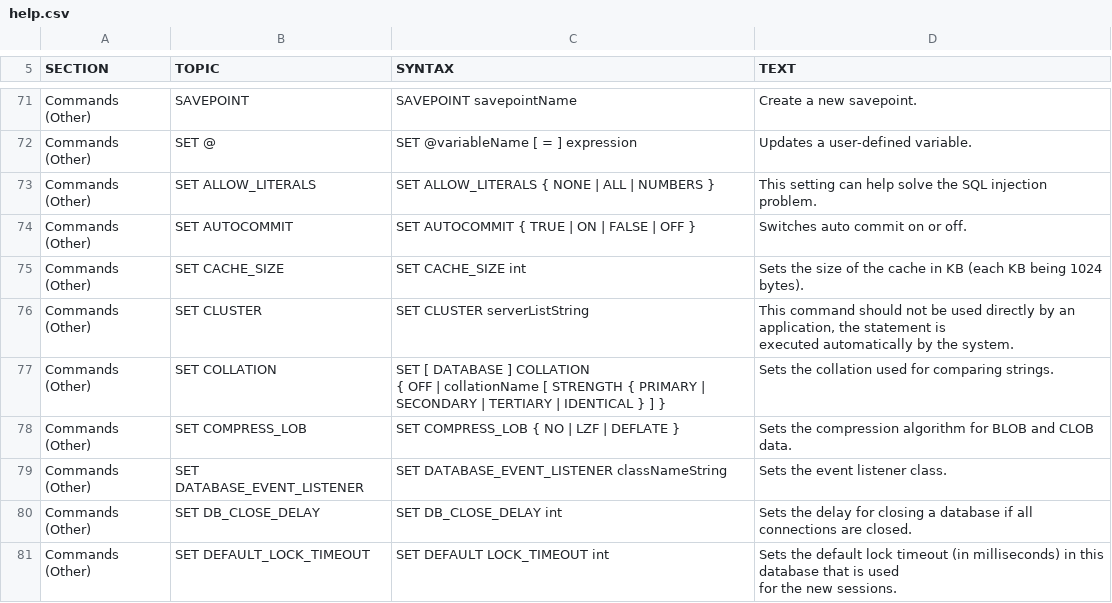
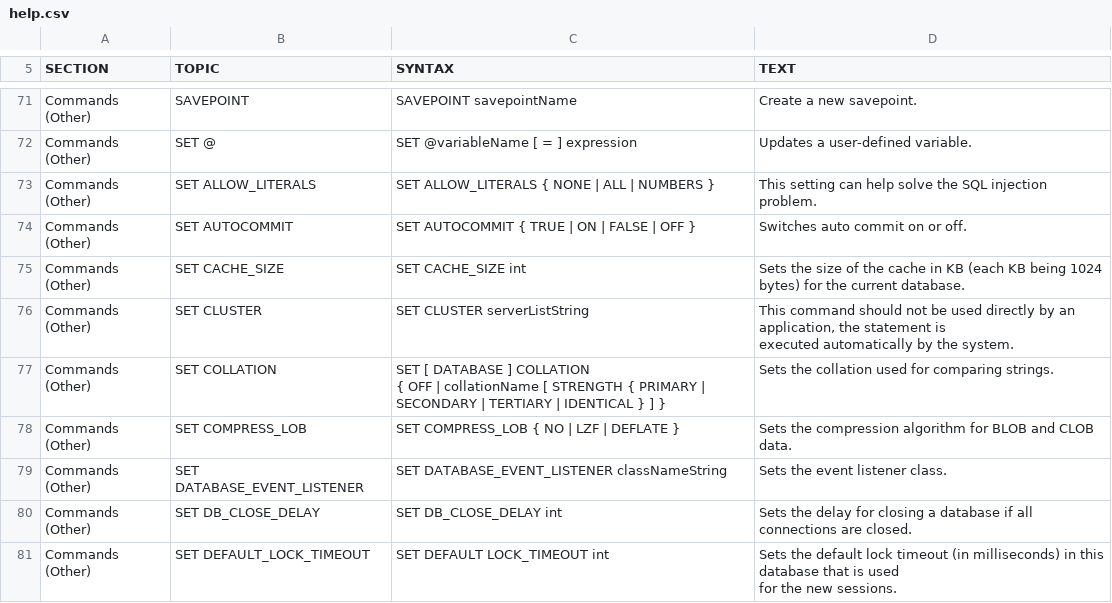
Before and after one commit to peterfich/h2database, a CSV file: h2/src/main/org/h2/res/help.csv, drawn as a sheet; only a part is shown, gaps mark what is left out.

```diff
--- a/h2/src/main/org/h2/res/help.csv
+++ b/h2/src/main/org/h2/res/help.csv
@@ -328,6 +328,6 @@ SET AUTOCOMMIT { TRUE | ON | FALSE | OFF }
 Switches auto commit on or off."
-"Commands (Other)","SET CACHE_SIZE","
-SET CACHE_SIZE int
-","
-Sets the size of the cache in KB (each KB being 1024 bytes)."
+"Commands (Other)","SET CACHE_SIZE","
+SET CACHE_SIZE int
+","
+Sets the size of the cache in KB (each KB being 1024 bytes) for the current database."
 "Commands (Other)","SET CLUSTER","
```
Also changed, not shown: 2 other files.
